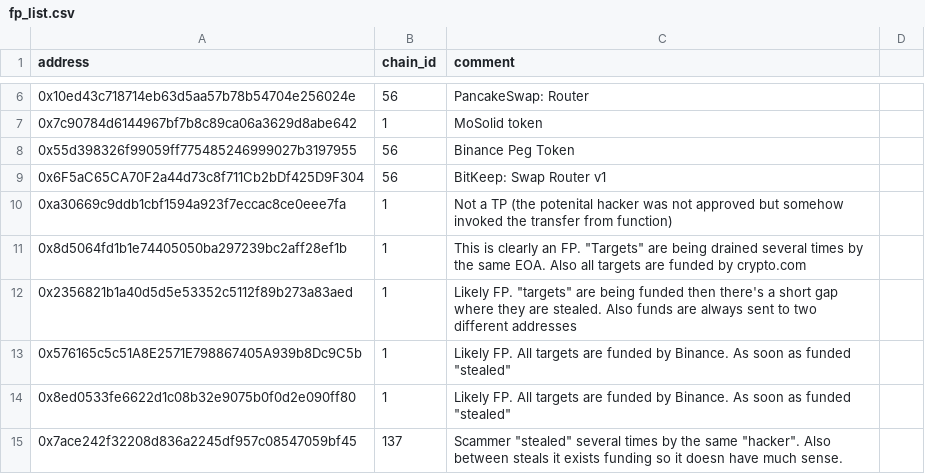
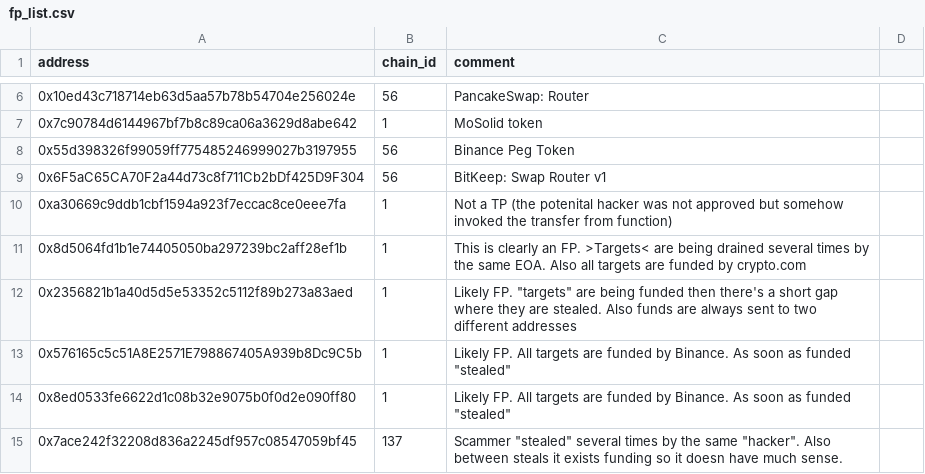
Before and after one commit to forta-network/starter-kits, a CSV file: scam-detector-py/fp_list.csv, drawn as a sheet; only a part is shown, gaps mark what is left out.

Commit message:
Update fp_list.csv
fix

```diff
--- a/scam-detector-py/fp_list.csv
+++ b/scam-detector-py/fp_list.csv
@@ -10,3 +10,3 @@ address,chain_id,comment
 0xa30669c9ddb1cbf1594a923f7eccac8ce0eee7fa,1,Not a TP (the potenital hacker was not approved but somehow invoked the transfer from function)
-0x8d5064fd1b1e74405050ba297239bc2aff28ef1b,1,This is clearly an FP. "Targets" are being drained several times by the same EOA. Also all targets are funded by crypto.com
+0x8d5064fd1b1e74405050ba297239bc2aff28ef1b,1,This is clearly an FP. >Targets< are being drained several times by the same EOA. Also all targets are funded by crypto.com
 0x2356821b1a40d5d5e53352c5112f89b273a83aed,1,Likely FP. "targets" are being funded then there's a short gap where they are stealed. Also funds are always sent to two different addresses
```
